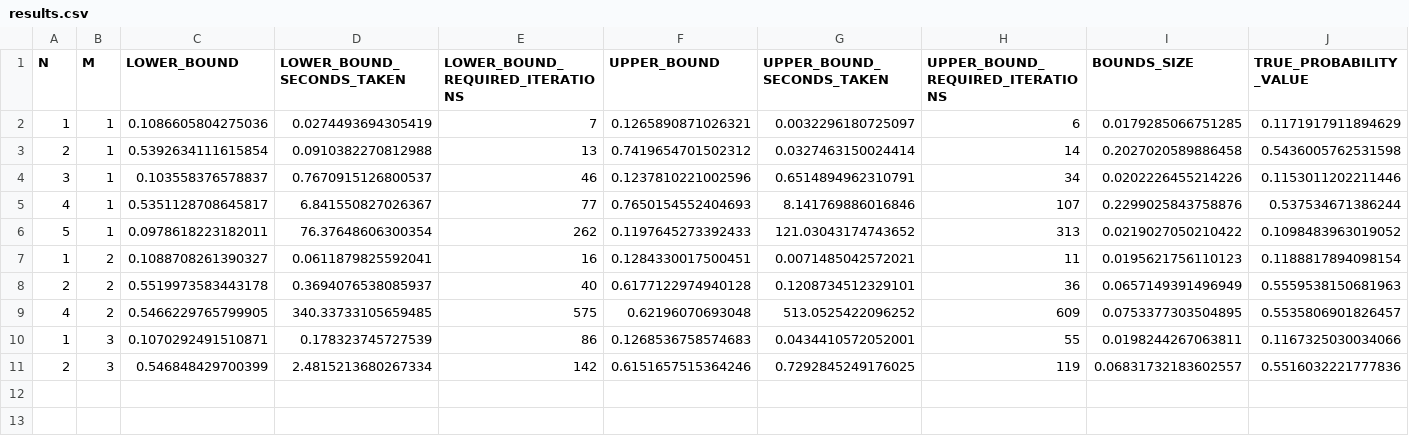
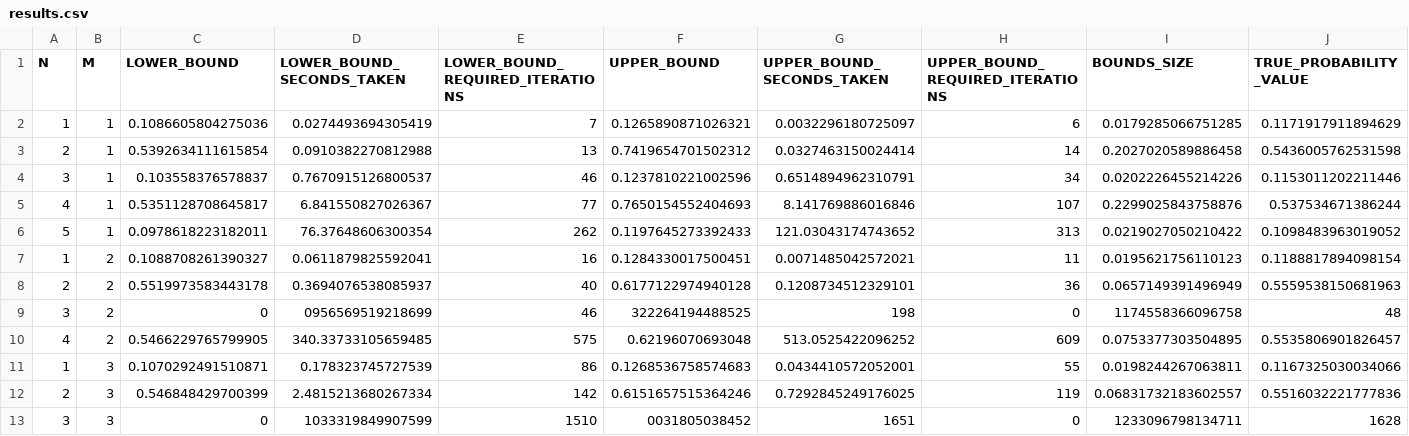
Before and after one commit to Causal-Inference-Group-C4AI/Linear-Programming-For-Interventional-Queries, a CSV file: resultados/results.csv, drawn as a sheet; only a part is shown; rows hold the shown columns only; the diff names each change by its address in the sheet, - before the commit and + after, or states it on an @@ line.

```diff
--- a/resultados/results.csv
+++ b/resultados/results.csv
+row 9: 3 | 2 | 0 | 0956569519218699 | 46 | 322264194488525 | 198 | 0 | 1174558366096758 | 48
+row 13: 3 | 3 | 0 | 1033319849907599 | 1510 | 0031805038452 | 1651 | 0 | 1233096798134711 | 1628
```
Also changed, not shown: 1 other file.
